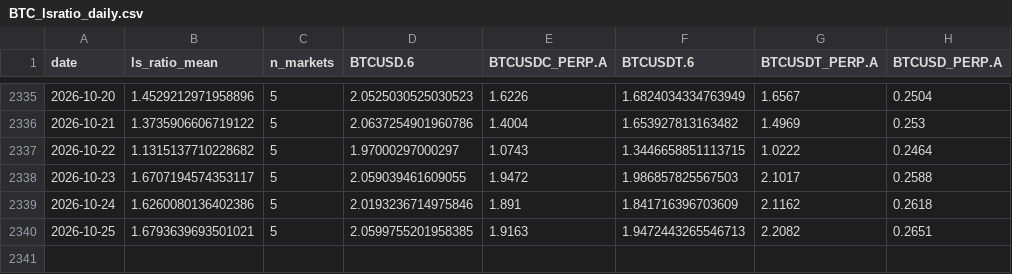
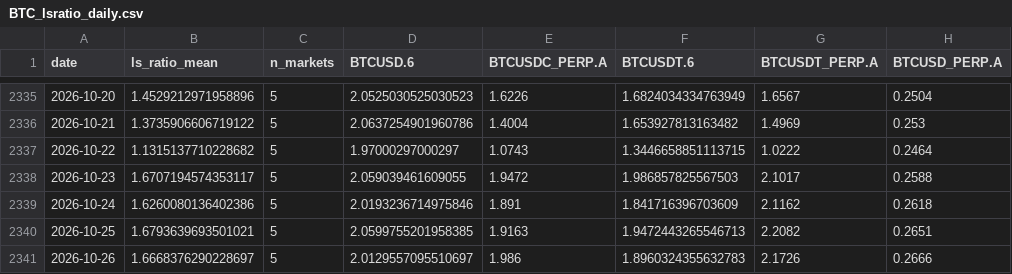
Before and after one commit to jaredbausch-ai/ctzb-data, a CSV file: data/derivs/BTC_lsratio_daily.csv, drawn as a sheet; only a part is shown, gaps mark what is left out; the diff names each change by its address in the sheet, - before the commit and + after, or states it on an @@ line.

```diff
--- a/data/derivs/BTC_lsratio_daily.csv
+++ b/data/derivs/BTC_lsratio_daily.csv
+row 2341: 2026-10-26 | 1.6668376290228697 | 5 | 2.0129557095510697 | 1.986 | 1.8960324355632783 | 2.1726 | 0.2666
```
Also changed, not shown: data/derivs/BTC_funding_daily.csv, data/derivs/BTC_oi_daily.csv, 25 other files.
